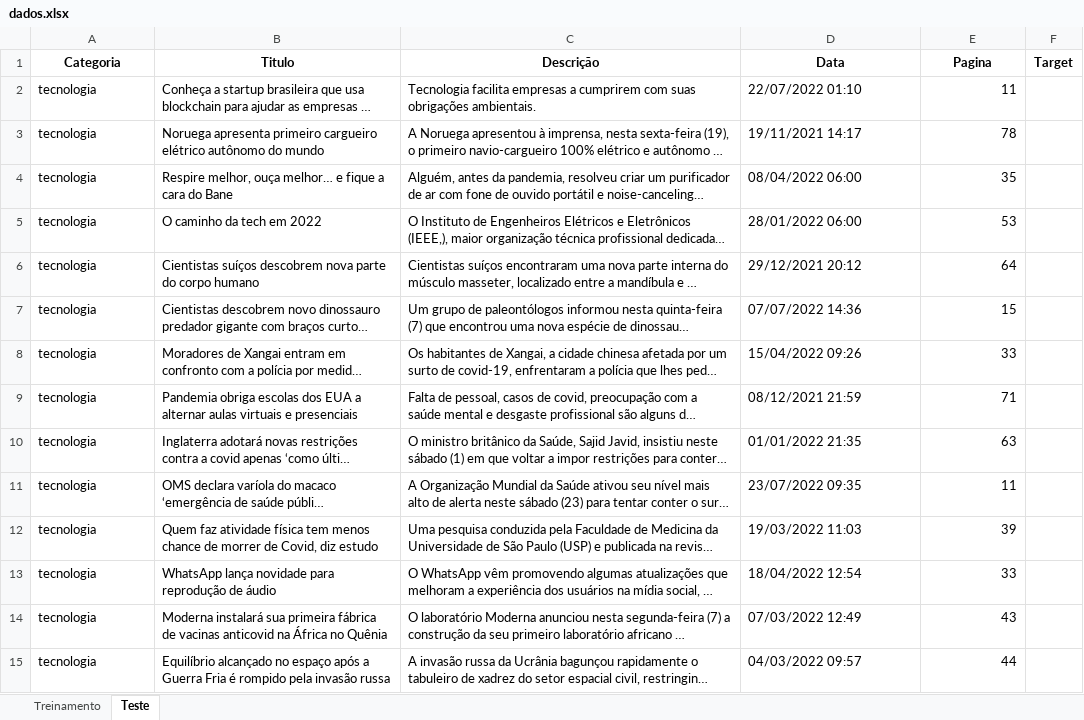
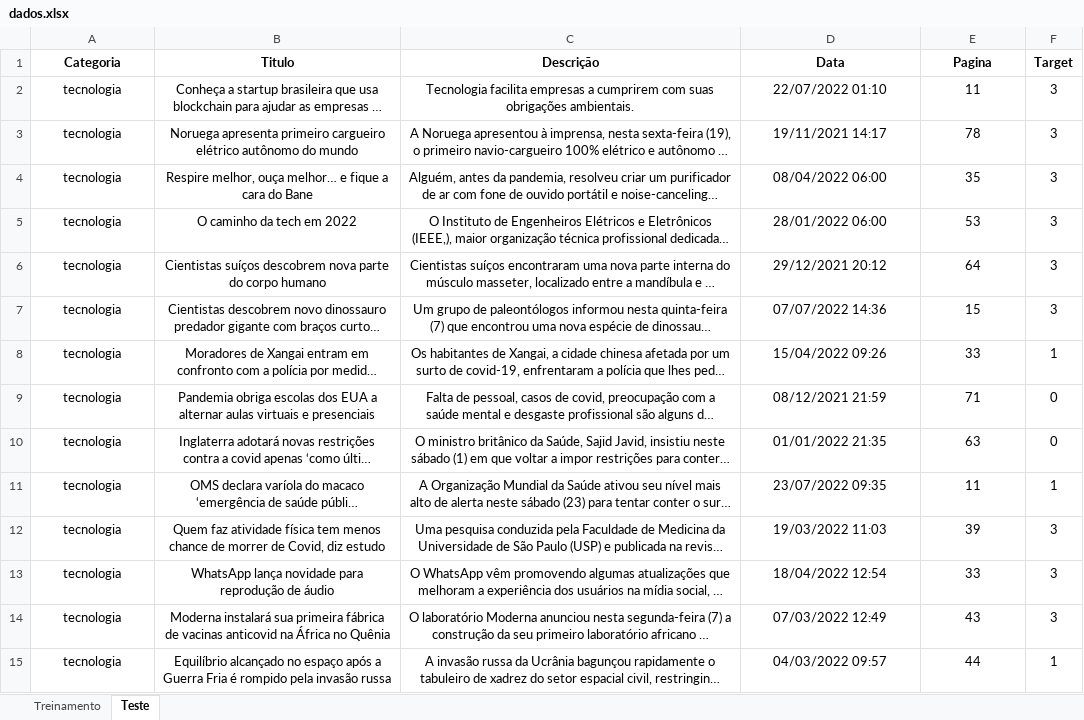
Before and after one commit to insper-classroom/22-2a-cd-p1-grupo_rafaeldbo, an Excel workbook: data/dados.xlsx, sheet Teste, drawn as a sheet; only a part is shown; long unchanged cells end in …; values as stored, in another font and other column widths than the file's, no borders; the diff covers the shown part only; the diff names each change by its address in the sheet, - before the commit and + after, or states it on an @@ line.

Commit message:
dados classificados (192 310 206 692)

```diff
--- a/data/dados.xlsx (sheet Teste)
+++ b/data/dados.xlsx (sheet Teste)
-A2:D15 alignment: left
+A2:D15 alignment: center
-E2:E15 alignment: right
+E2:E15 alignment: center
-F2:F7 (Target): (empty)
+F2:F7 (Target): 3
-F8 (Target): (empty)
+F8 (Target): 1
-F9:F10 (Target): (empty)
+F9:F10 (Target): 0
-F11 (Target): (empty)
+F11 (Target): 1
-F12:F14 (Target): (empty)
+F12:F14 (Target): 3
-F15 (Target): (empty)
+F15 (Target): 1
```
Also changed, not shown: 1 added row, 386 edited cells and cell formats elsewhere in this sheet, sheet Treinamento, 1 other file.
